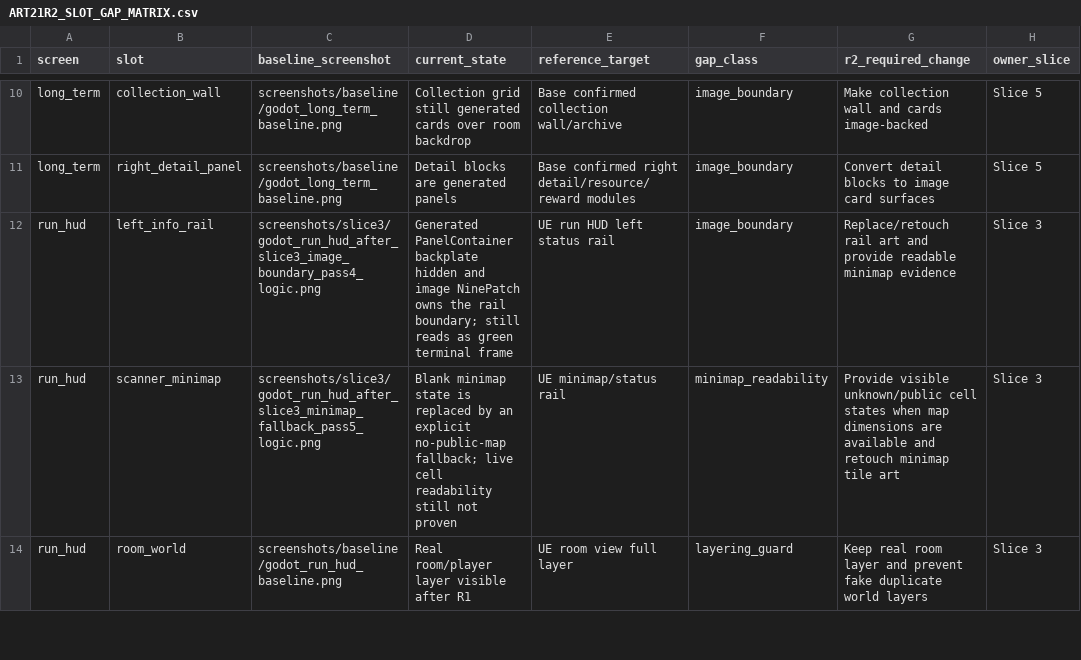
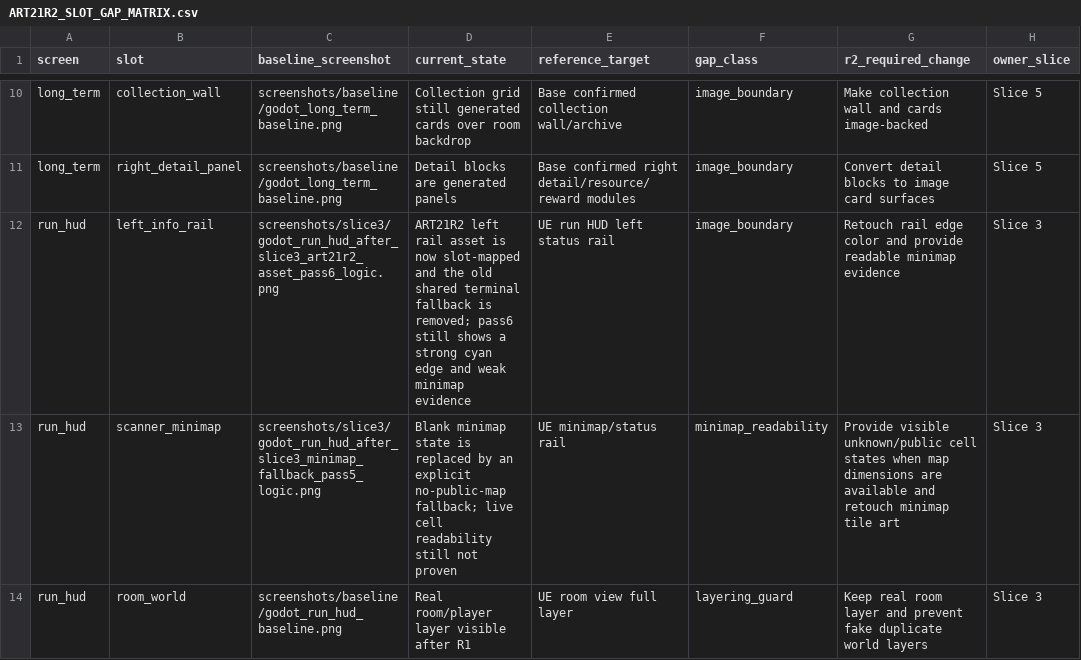
Before and after one commit to yanoutrageous/Game1, a CSV file: docs/art/validation/art21r2/ART21R2_SLOT_GAP_MATRIX.csv, drawn as a sheet; only a part is shown, gaps mark what is left out; the diff covers the shown part only; the diff names each change by its address in the sheet, - before the commit and + after, or states it on an @@ line.

```diff
--- a/docs/art/validation/art21r2/ART21R2_SLOT_GAP_MATRIX.csv
+++ b/docs/art/validation/art21r2/ART21R2_SLOT_GAP_MATRIX.csv
-C12 (baseline_screenshot): screenshots/slice3/godot_run_hud_after_slice3_image_boundary_pass4_logic.png
+C12 (baseline_screenshot): screenshots/slice3/godot_run_hud_after_slice3_art21r2_asset_pass6_logic.png
-D12 (current_state): Generated PanelContainer backplate hidden and image NinePatch owns the rail boundary; still reads as green terminal frame
+D12 (current_state): ART21R2 left rail asset is now slot-mapped and the old shared terminal fallback is removed; pass6 still shows a strong cyan edge and weak minimap evidence
-G12 (r2_required_change): Replace/retouch rail art and provide…
+G12 (r2_required_change): Retouch rail edge color and provide…
```
Also changed, not shown: 5 edited cells elsewhere in this file, Godot/GraytailGodot/data/assets/asset_manifest.csv, docs/art/validation/art21r2/ui_placement_contract_v3.csv, 8 other files.
